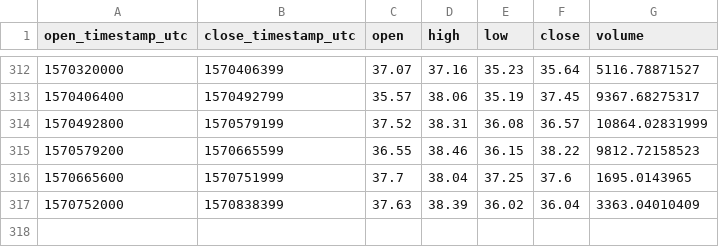
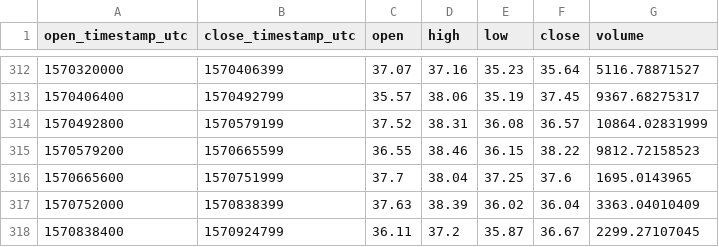
Before and after one commit to cryptobigbro/coinbasepro-ZEC-USDC, a CSV file: coinbasepro-ZEC-USDC-1d.csv, drawn as a sheet; only a part is shown, gaps mark what is left out.

```diff
--- a/coinbasepro-ZEC-USDC-1d.csv
+++ b/coinbasepro-ZEC-USDC-1d.csv
@@ -317 +317,2 @@ open_timestamp_utc,close_timestamp_utc,open,high,low,close,volume
 1570752000,1570838399,37.63,38.39,36.02,36.04,3363.04010409
+1570838400,1570924799,36.11,37.2,35.87,36.67,2299.27107045
```
Also changed, not shown: coinbasepro-ZEC-USDC-1h.csv.
